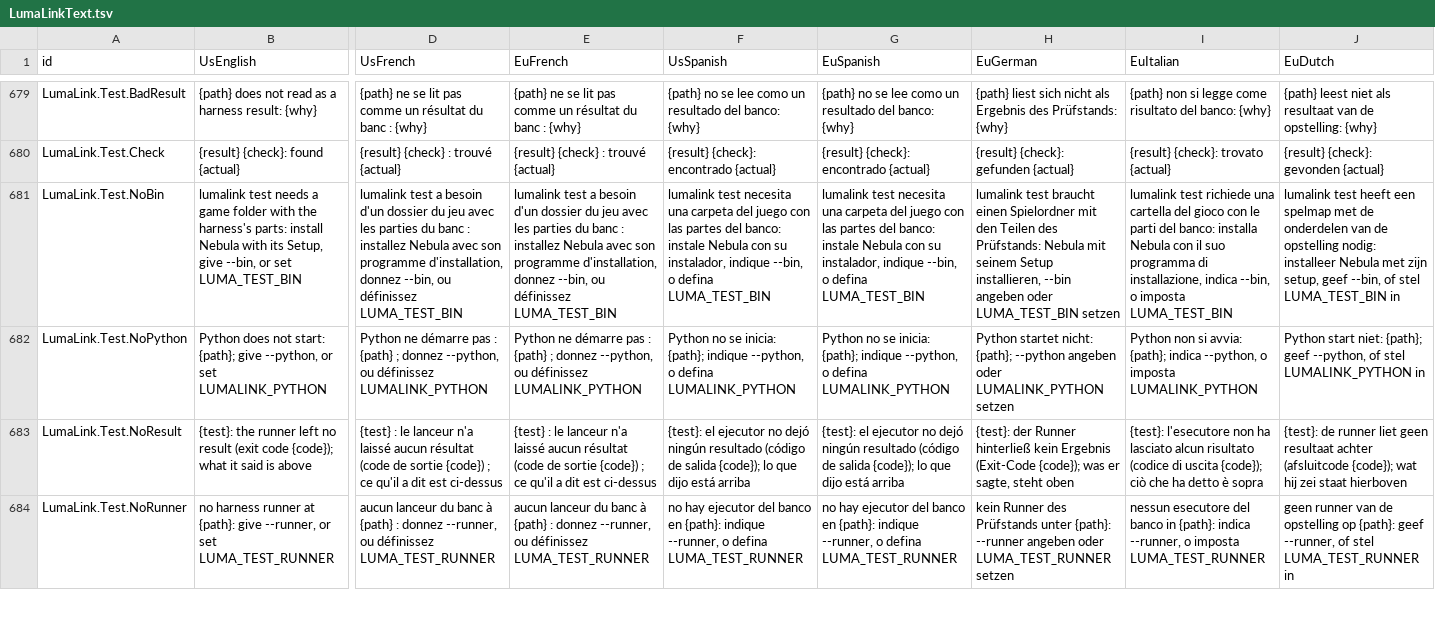
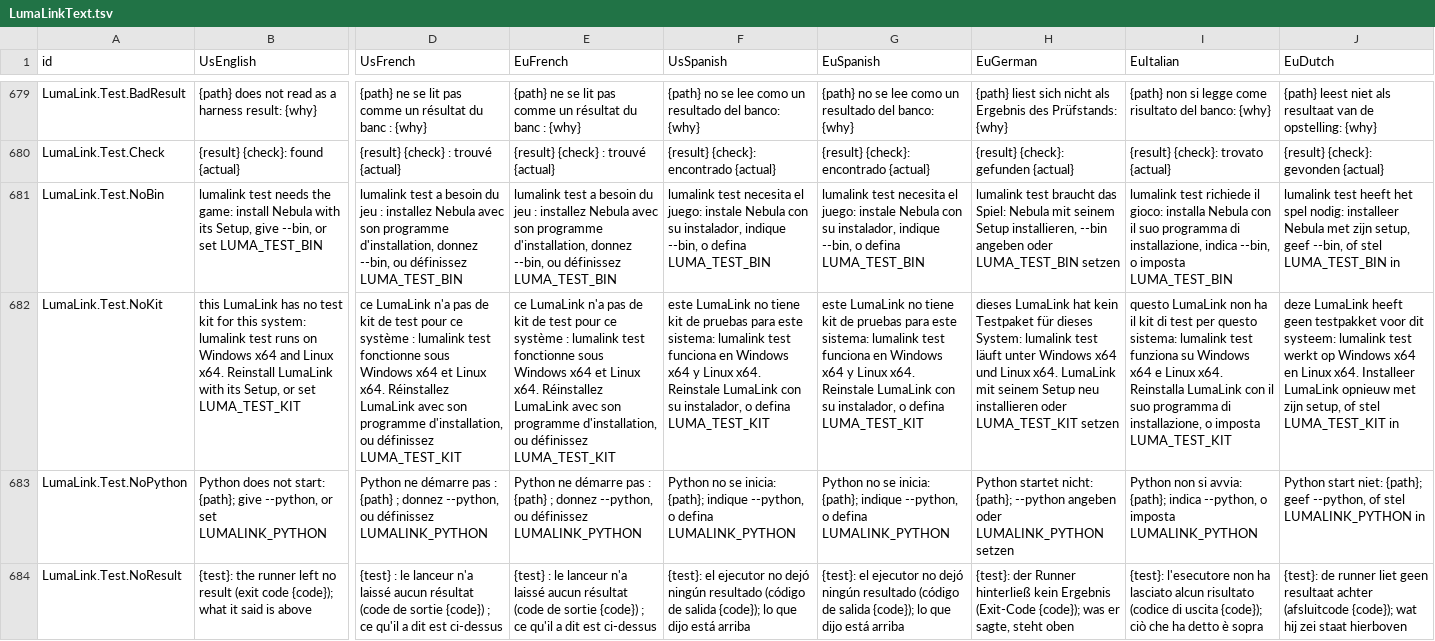
Before and after one commit to NebulaCoop/lumalink-coop, a TSV file: crates/lumalink-core/text/LumaLinkText.tsv, drawn as a sheet; only a part is shown, gaps mark what is left out; the shorter side is filled out with more unchanged rows; rows hold the shown columns only; the diff covers the shown part only; the diff names each change by its address in the sheet, - before the commit and + after, or states it on an @@ line.

Commit message:
Test kit, Windows on ARM and Intel Mac Setups
- lumalink test takes the game's test parts from LumaLink's test kit (the
  test folder beside lumalink, made by Nebula's tools/test_driver/test_kit.py;
  LUMA_TEST_KIT names another). The game ships none of them. The test's
  game half is built from the kit's source for this computer.
- Setup builds the kit on Windows x64 and Linux x64, the systems the
  runner drives.
- Release builds remap the build machine's paths (cargo, rustup, nebula,
  lumalink) so no path of the machine is in a program.
- Releases and CI add Windows on ARM (LumaLink-Setup-windows-arm64.exe)
  and Intel Macs (LumaLink-Setup-macos-x64).

```diff
--- a/crates/lumalink-core/text/LumaLinkText.tsv
+++ b/crates/lumalink-core/text/LumaLinkText.tsv
-B681 (UsEnglish): …test needs a game folder with the harness's parts: install Nebula…
+B681 (UsEnglish): …test needs the game: install Nebula…
-D681 (UsFrench): …a besoin d'un dossier du jeu avec les parties du banc : installez…
+D681 (UsFrench): …a besoin du jeu : installez…
-E681 (EuFrench): …a besoin d'un dossier du jeu avec les parties du banc : installez…
+E681 (EuFrench): …a besoin du jeu : installez…
-F681 (UsSpanish): …test necesita una carpeta del juego con las partes del banco: instale Nebula…
+F681 (UsSpanish): …test necesita el juego: instale Nebula…
-G681 (EuSpanish): …test necesita una carpeta del juego con las partes del banco: instale Nebula…
+G681 (EuSpanish): …test necesita el juego: instale Nebula…
-H681 (EuGerman): …test braucht einen Spielordner mit den Teilen des Prüfstands: Nebula mit…
+H681 (EuGerman): …test braucht das Spiel: Nebula mit…
-I681 (EuItalian): …test richiede una cartella del gioco con le parti del banco: installa Nebula…
+I681 (EuItalian): …test richiede il gioco: installa Nebula…
-J681 (EuDutch): …test heeft een spelmap met de onderdelen van de opstelling nodig: installeer…
+J681 (EuDutch): …test heeft het spel nodig: installeer…
+row 682: LumaLink.Test.NoKit | this LumaLink has no test kit for this system: lumalink test runs on Windows x64 and Linux x64. Reinstall LumaLink with its Setup, or set LUMA_TEST_KIT | ce LumaLink n'a pas de kit de test pour ce système : lumalink test fonctionne sous Windows x64 et Linux x64. Réinstallez LumaLink avec son programme d'installation, ou définissez LUMA_TEST_KIT | ce LumaLink n'a pas de kit de test pour ce système : lumalink test fonctionne sous Windows x64 et Linux x64. Réinstallez LumaLink avec son programme d'installation, ou définissez LUMA_TEST_KIT | este LumaLink no tiene kit de pruebas para este sistema: lumalink test funciona en Windows x64 y Linux x64. Reinstale LumaLink con su instalador, o defina LUMA_TEST_KIT | este LumaLink no tiene kit de pruebas para este sistema: lumalink test funciona en Windows x64 y Linux x64. Reinstale LumaLink con su instalador, o defina LUMA_TEST_KIT | dieses LumaLink hat kein Testpaket für dieses System: lumalink test läuft unter Windows x64 und Linux x64. LumaLink mit seinem Setup neu installieren oder LUMA_TEST_KIT setzen | questo LumaLink non ha il kit di test per questo sistema: lumalink test funziona su Windows x64 e Linux x64. Reinstalla LumaLink con il suo programma di installazione, o imposta LUMA_TEST_KIT | deze LumaLink heeft geen testpakket voor dit systeem: lumalink test werkt op Windows x64 en Linux x64. Installeer LumaLink opnieuw met zijn setup, of stel LUMA_TEST_KIT in
```
Also changed, not shown: 5 edited cells elsewhere in this file, 8 other files.
